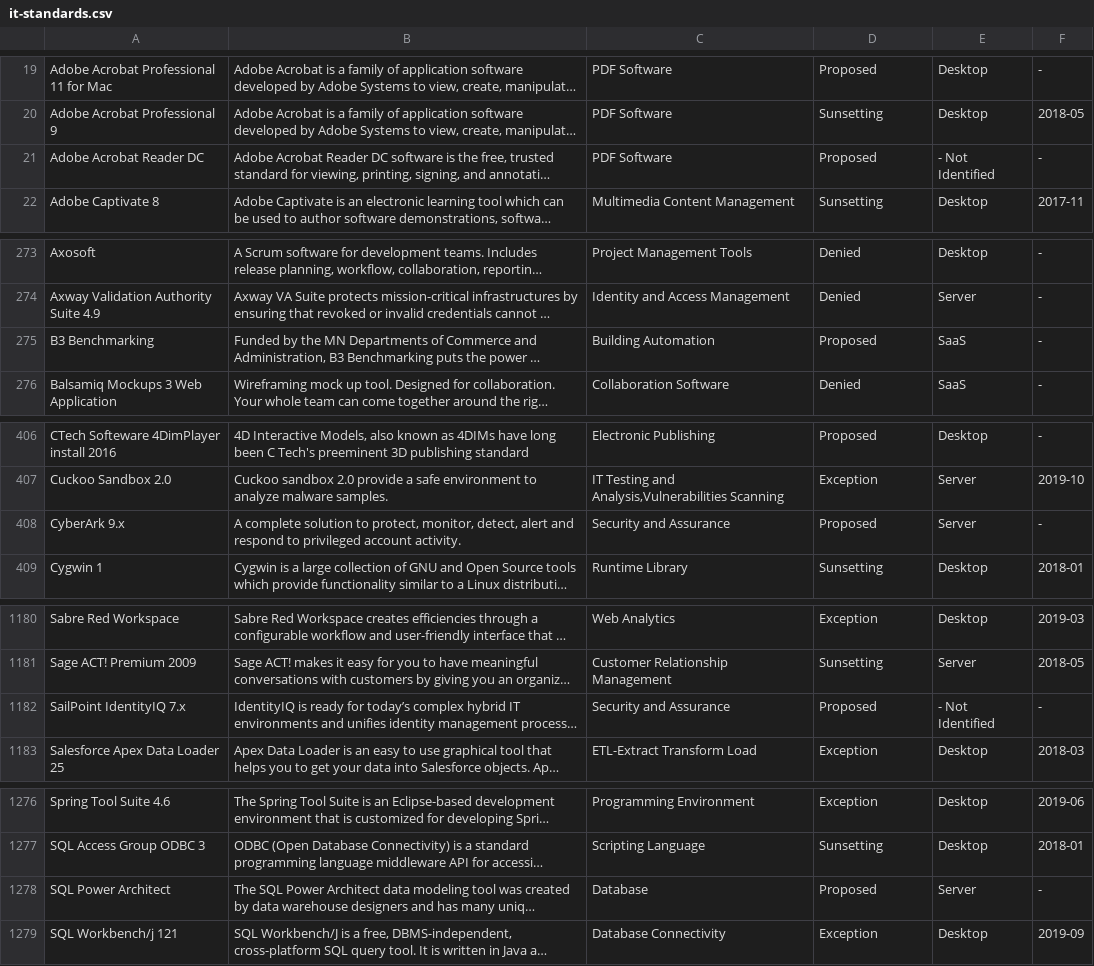
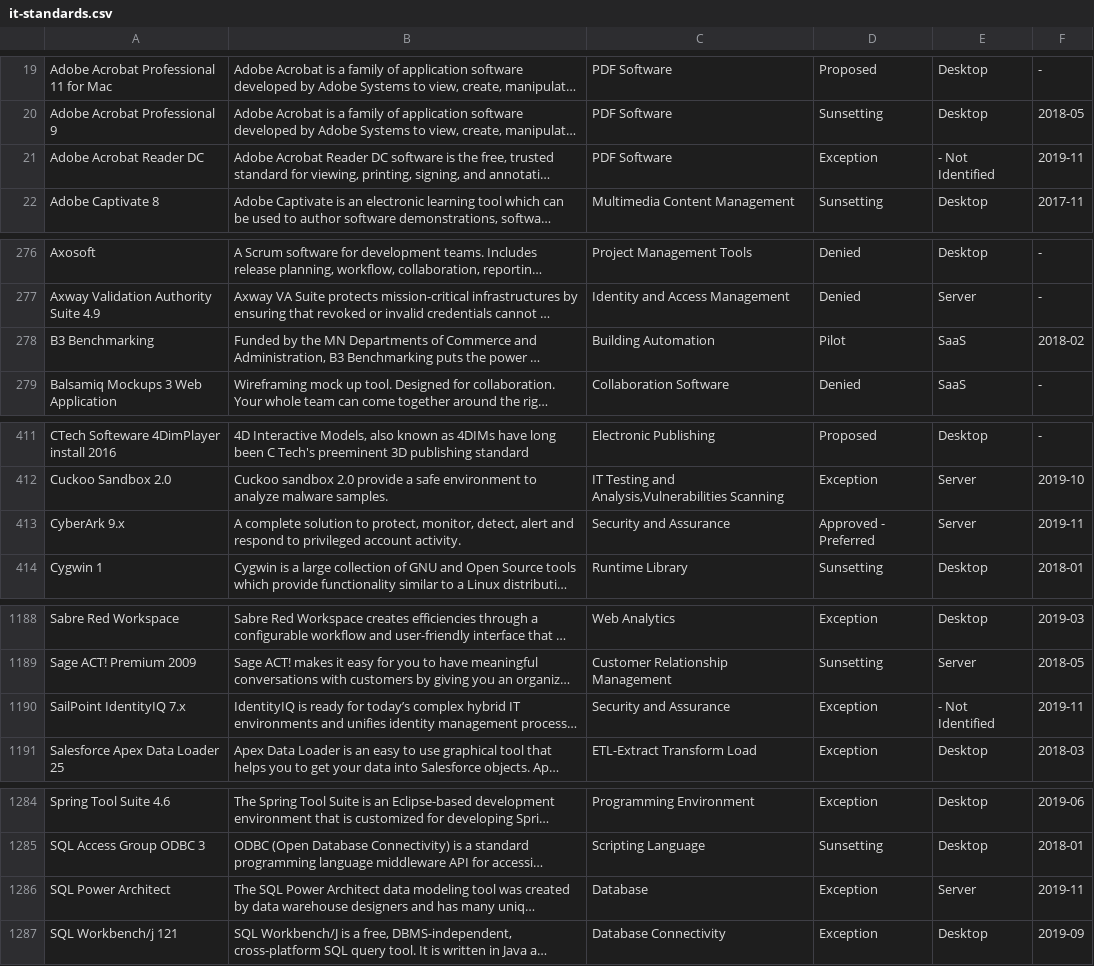
Before and after one commit to GSA/data, a CSV file: enterprise-architecture/it-standards.csv, drawn as a sheet; only a part is shown, gaps mark what is left out; long unchanged cells end in …; addresses are those after the commit; the diff covers the shown part only; the diff names each change by its address in the sheet, - before the commit and + after, or states it on an @@ line.

```diff
--- a/enterprise-architecture/it-standards.csv
+++ b/enterprise-architecture/it-standards.csv
-D21: Proposed
+D21: Exception
-F21: -
+F21: 2019-11
-D278: Proposed
+D278: Pilot
-F278: -
+F278: 2018-02
-D413: Proposed
+D413: Approved - Preferred
-F413: -
+F413: 2019-11
-D1190: Proposed
+D1190: Exception
-F1190: -
+F1190: 2019-11
-D1286: Proposed
+D1286: Exception
-F1286: -
+F1286: 2019-11
```
Also changed, not shown: 9 added rows and 9 edited cells elsewhere in this file.
